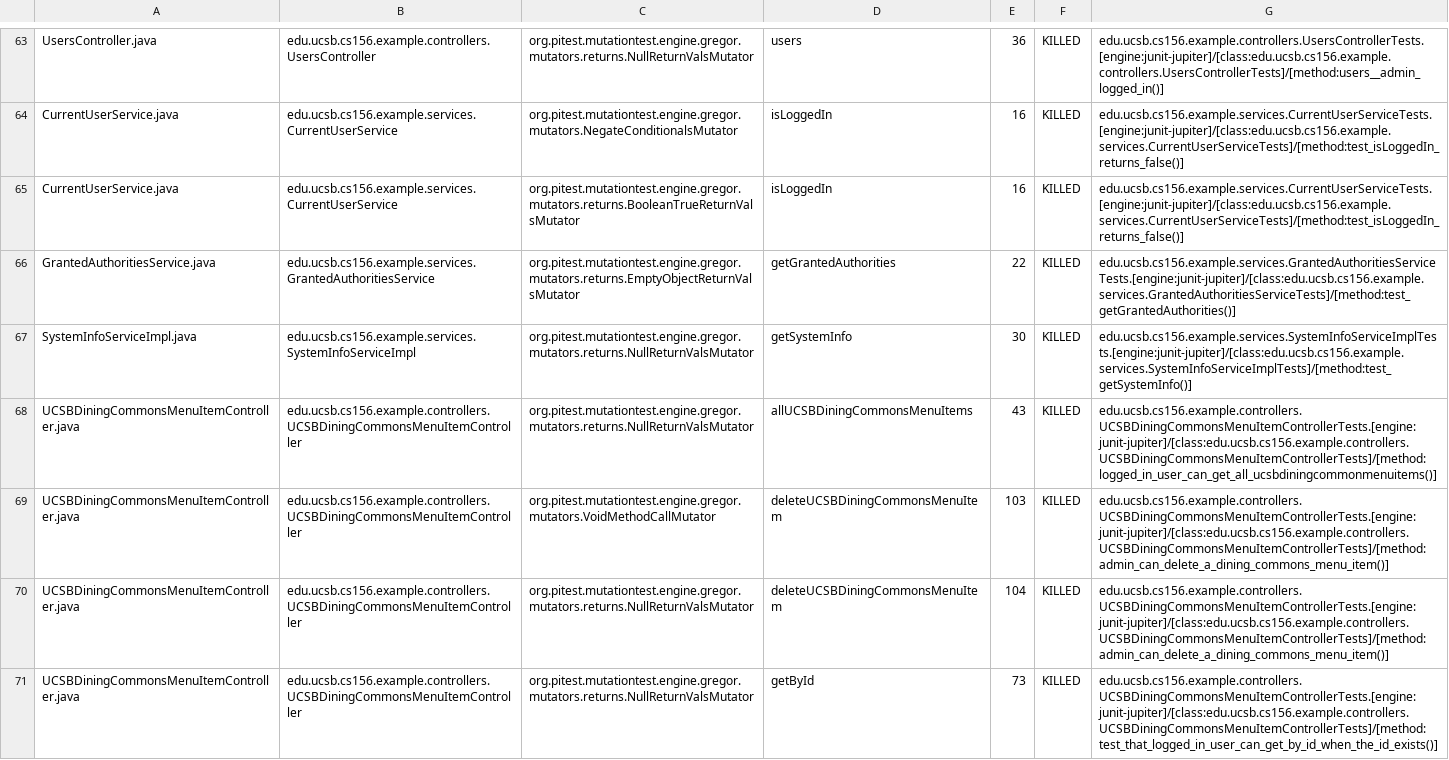
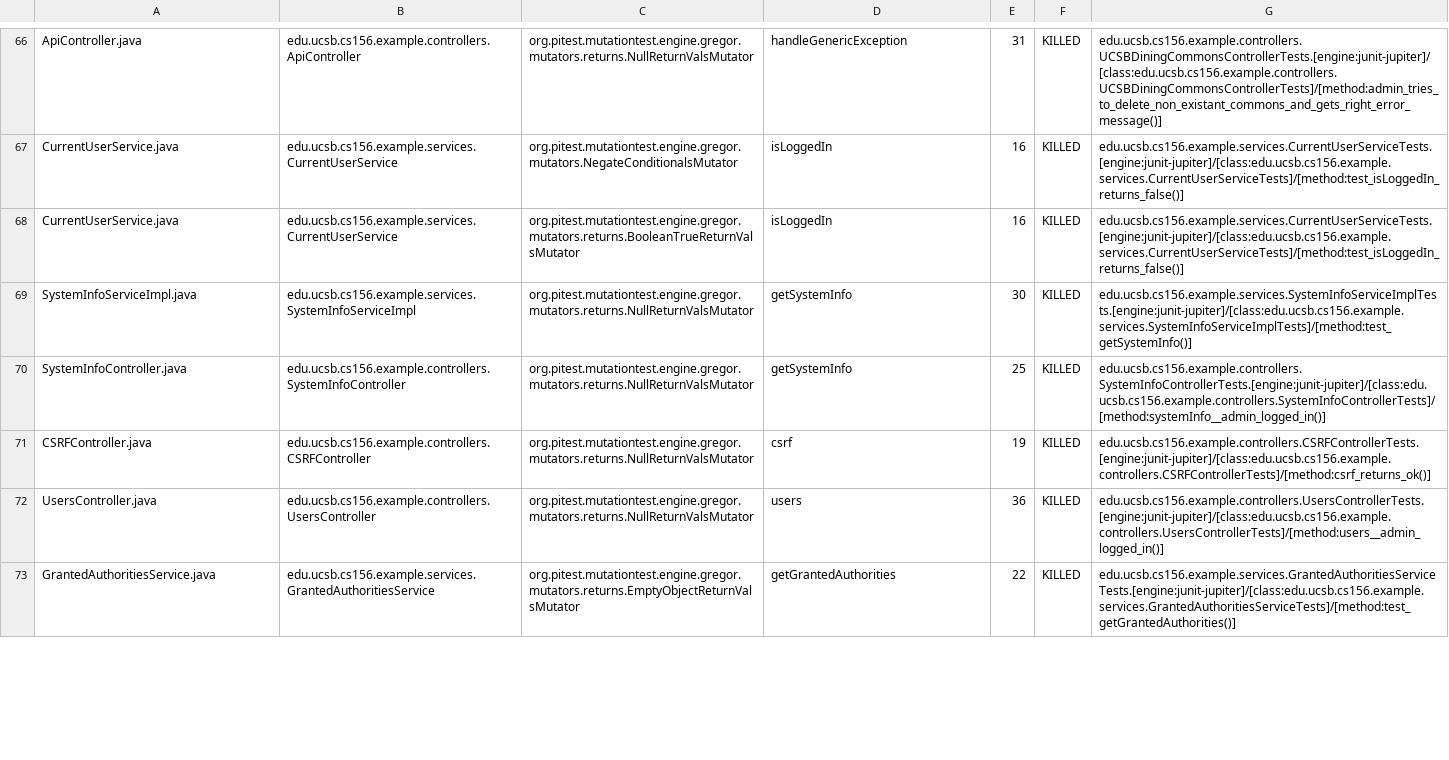
Before and after one commit to ucsb-cs156-w24/team02-w24-4pm-2, a CSV file: pitest/mutations.csv, drawn as a sheet; only a part is shown, gaps mark what is left out; removed rows and columns are numbered as before the commit, all else as after; the diff covers the shown part only; the diff names each change by its address in the sheet, - before the commit and + after, or states it on an @@ line.

Commit message:
Deploying to gh-pages from @ ucsb-cs156-w24/team02-w24-4pm-2@478b04e69ffbd1f0923c74401721a0f59fa0e9df 🚀

```diff
--- a/pitest/mutations.csv
+++ b/pitest/mutations.csv
-A66: UsersController.java
+A66: ApiController.java
-B66: edu.ucsb.cs156.example.controllers.UsersController
+B66: edu.ucsb.cs156.example.controllers.ApiController
-D66: users
+D66: handleGenericException
-E66: 36
+E66: 31
-G66: edu.ucsb.cs156.example.controllers.UsersControllerTests.[engine:junit-jupiter]/[class:edu.ucsb.cs156.example.controllers.UsersControllerTests]/[method:users__admin_logged_in()]
+G66: edu.ucsb.cs156.example.controllers.UCSBDiningCommonsControllerTests.[engine:junit-jupiter]/[class:edu.ucsb.cs156.example.controllers.UCSBDiningCommonsControllerTests]/[method:admin_tries_to_delete_non_existant_commons_and_gets_right_error_message()]
@@ row 67 moved to row 69: SystemInfoServiceImpl.java @@
@@ row 24 moved to row 70: SystemInfoController.java @@
@@ row 4 moved to row 71: CSRFController.java @@
+row 72: UsersController.java | edu.ucsb.cs156.example.controllers.UsersController | org.pitest.mutationtest.engine.gregor.mutators.returns.NullReturnValsMutator | users | 36 | KILLED | edu.ucsb.cs156.example.controllers.UsersControllerTests.[engine:junit-jupiter]/[class:edu.ucsb.cs156.example.controllers.UsersControllerTests]/[method:users__admin_logged_in()]
-row 68: UCSBDiningCommonsMenuItemController.java | edu.ucsb.cs156.example.controllers.UCSBDiningCommonsMenuItemController | org.pitest.mutationtest.engine.gregor.mutators.returns.NullReturnValsMutator | allUCSBDiningCommonsMenuItems | 43 | KILLED | edu.ucsb.cs156.example.controllers.UCSBDiningCommonsMenuItemControllerTests.[engine:junit-jupiter]/[class:edu.ucsb.cs156.example.controllers.UCSBDiningCommonsMenuItemControllerTests]/[method:logged_in_user_can_get_all_ucsbdiningcommonmenuitems()]
-row 69: UCSBDiningCommonsMenuItemController.java | edu.ucsb.cs156.example.controllers.UCSBDiningCommonsMenuItemController | org.pitest.mutationtest.engine.gregor.mutators.VoidMethodCallMutator | deleteUCSBDiningCommonsMenuItem | 103 | KILLED | edu.ucsb.cs156.example.controllers.UCSBDiningCommonsMenuItemControllerTests.[engine:junit-jupiter]/[class:edu.ucsb.cs156.example.controllers.UCSBDiningCommonsMenuItemControllerTests]/[method:admin_can_delete_a_dining_commons_menu_item()]
-row 70: UCSBDiningCommonsMenuItemController.java | edu.ucsb.cs156.example.controllers.UCSBDiningCommonsMenuItemController | org.pitest.mutationtest.engine.gregor.mutators.returns.NullReturnValsMutator | deleteUCSBDiningCommonsMenuItem | 104 | KILLED | edu.ucsb.cs156.example.controllers.UCSBDiningCommonsMenuItemControllerTests.[engine:junit-jupiter]/[class:edu.ucsb.cs156.example.controllers.UCSBDiningCommonsMenuItemControllerTests]/[method:admin_can_delete_a_dining_commons_menu_item()]
-row 71: UCSBDiningCommonsMenuItemController.java | edu.ucsb.cs156.example.controllers.UCSBDiningCommonsMenuItemController | org.pitest.mutationtest.engine.gregor.mutators.returns.NullReturnValsMutator | getById | 73 | KILLED | edu.ucsb.cs156.example.controllers.UCSBDiningCommonsMenuItemControllerTests.[engine:junit-jupiter]/[class:edu.ucsb.cs156.example.controllers.UCSBDiningCommonsMenuItemControllerTests]/[method:test_that_logged_in_user_can_get_by_id_when_the_id_exists()]
```
Also changed, not shown: 5 added rows, 10 removed rows and 39 moved rows elsewhere in this file, 15 other files.
